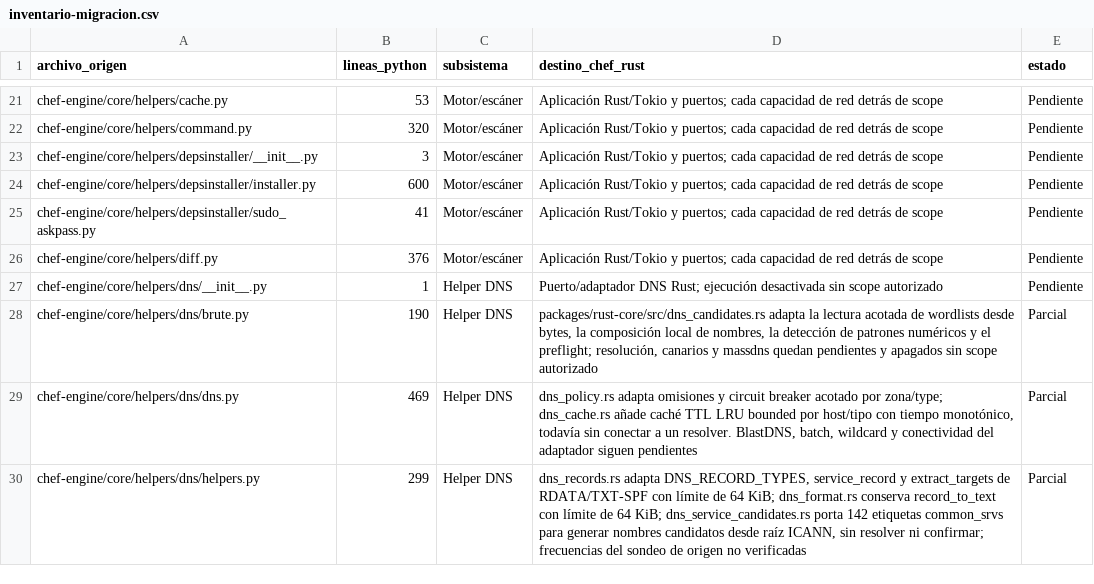
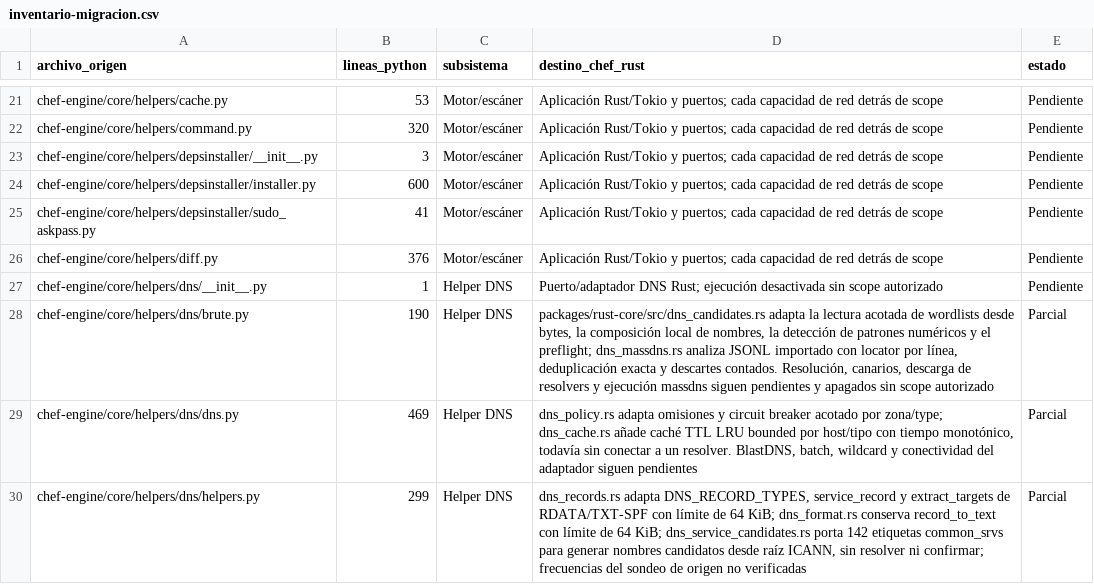
Before and after one commit to CyberStill-GmbH/CHEF, a CSV file: docs/migration/inventario-migracion.csv, drawn as a sheet; only a part is shown, gaps mark what is left out.

Commit message:
feat(core): parse exported DNS resolver results offline

```diff
--- a/docs/migration/inventario-migracion.csv
+++ b/docs/migration/inventario-migracion.csv
@@ -27,3 +27,3 @@ chef-engine/core/helpers/diff.py,376,Motor/escáner,Aplicación Rust/Tokio y pue
 chef-engine/core/helpers/dns/__init__.py,1,Helper DNS,Puerto/adaptador DNS Rust; ejecución desactivada sin scope autorizado,Pendiente
-chef-engine/core/helpers/dns/brute.py,190,Helper DNS,"packages/rust-core/src/dns_candidates.rs adapta la lectura acotada de wordlists desde bytes, la composición local de nombres, la detección de patrones numéricos y el preflight; resolución, canarios y massdns quedan pendientes y apagados sin scope autorizado",Parcial
+chef-engine/core/helpers/dns/brute.py,190,Helper DNS,"packages/rust-core/src/dns_candidates.rs adapta la lectura acotada de wordlists desde bytes, la composición local de nombres, la detección de patrones numéricos y el preflight; dns_massdns.rs analiza JSONL importado con locator por línea, deduplicación exacta y descartes contados. Resolución, canarios, descarga de resolvers y ejecución massdns siguen pendientes y apagados sin scope autorizado",Parcial
 chef-engine/core/helpers/dns/dns.py,469,Helper DNS,"dns_policy.rs adapta omisiones y circuit breaker acotado por zona/type; dns_cache.rs añade caché TTL LRU bounded por host/tipo con tiempo monotónico, todavía sin conectar a un resolver. BlastDNS, batch, wildcard y conectividad del adaptador siguen pendientes",Parcial
```
Also changed, not shown: 5 other files.
